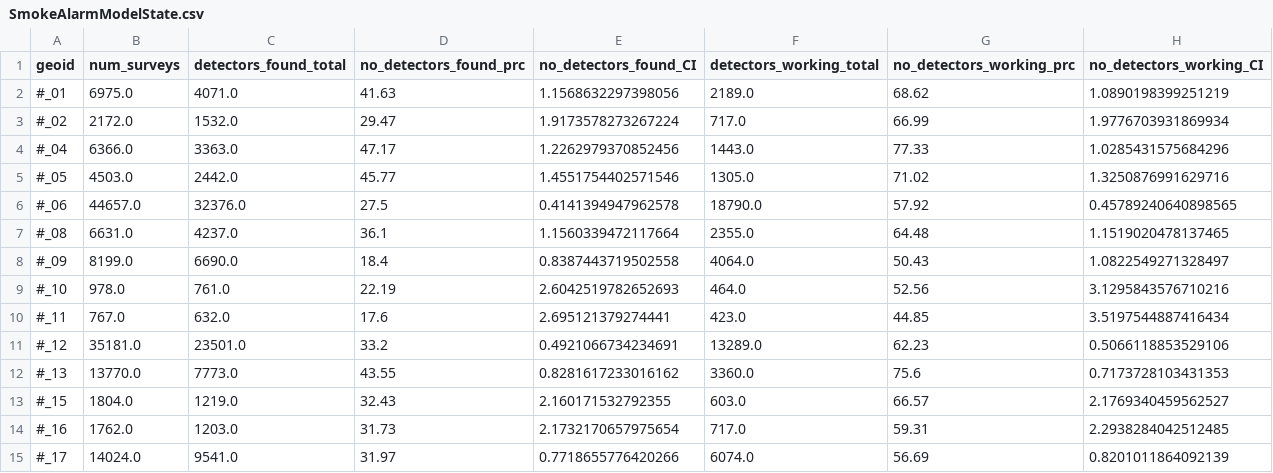
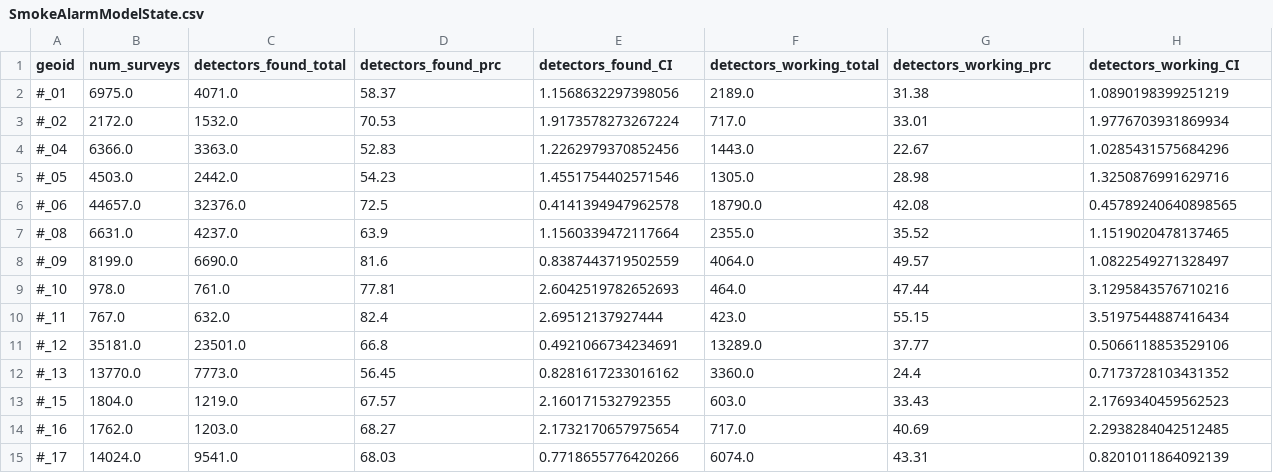
Before and after one commit to DataKind-DC/rcp2, a CSV file: Data/Model Outputs/Smoke_Alarm_Single_Level/SmokeAlarmModelState.csv, drawn as a sheet; only a part is shown; the diff covers the shown part only.

```diff
--- a/Data/Model Outputs/Smoke_Alarm_Single_Level/SmokeAlarmModelState.csv
+++ b/Data/Model Outputs/Smoke_Alarm_Single_Level/SmokeAlarmModelState.csv
@@ -1,15 +1,15 @@
-geoid,num_surveys,detectors_found_total,no_detectors_found_prc,no_detectors_found_CI,detectors_working_total,no_detectors_working_prc,no_detectors_working_CI
-#_01,6975.0,4071.0,41.63,1.1568632297398056,2189.0,68.62,1.0890198399251219
-#_02,2172.0,1532.0,29.47,1.9173578273267224,717.0,66.99,1.9776703931869934
-#_04,6366.0,3363.0,47.17,1.2262979370852456,1443.0,77.33,1.0285431575684296
-#_05,4503.0,2442.0,45.77,1.4551754402571546,1305.0,71.02,1.3250876991629716
-#_06,44657.0,32376.0,27.5,0.4141394947962578,18790.0,57.92,0.45789240640898565
-#_08,6631.0,4237.0,36.1,1.1560339472117664,2355.0,64.48,1.1519020478137465
-#_09,8199.0,6690.0,18.4,0.8387443719502558,4064.0,50.43,1.0822549271328497
-#_10,978.0,761.0,22.19,2.6042519782652693,464.0,52.56,3.1295843576710216
-#_11,767.0,632.0,17.6,2.695121379274441,423.0,44.85,3.5197544887416434
-#_12,35181.0,23501.0,33.2,0.4921066734234691,13289.0,62.23,0.5066118853529106
-#_13,13770.0,7773.0,43.55,0.8281617233016162,3360.0,75.6,0.7173728103431353
-#_15,1804.0,1219.0,32.43,2.160171532792355,603.0,66.57,2.1769340459562527
-#_16,1762.0,1203.0,31.73,2.1732170657975654,717.0,59.31,2.2938284042512485
-#_17,14024.0,9541.0,31.97,0.7718655776420266,6074.0,56.69,0.8201011864092139
+geoid,num_surveys,detectors_found_total,detectors_found_prc,detectors_found_CI,detectors_working_total,detectors_working_prc,detectors_working_CI
+#_01,6975.0,4071.0,58.37,1.1568632297398056,2189.0,31.38,1.0890198399251219
+#_02,2172.0,1532.0,70.53,1.9173578273267224,717.0,33.01,1.9776703931869934
+#_04,6366.0,3363.0,52.83,1.2262979370852456,1443.0,22.67,1.0285431575684296
+#_05,4503.0,2442.0,54.23,1.4551754402571546,1305.0,28.98,1.3250876991629716
+#_06,44657.0,32376.0,72.5,0.4141394947962578,18790.0,42.08,0.45789240640898565
+#_08,6631.0,4237.0,63.9,1.1560339472117664,2355.0,35.52,1.1519020478137465
+#_09,8199.0,6690.0,81.6,0.8387443719502559,4064.0,49.57,1.0822549271328497
+#_10,978.0,761.0,77.81,2.6042519782652693,464.0,47.44,3.1295843576710216
+#_11,767.0,632.0,82.4,2.69512137927444,423.0,55.15,3.5197544887416434
+#_12,35181.0,23501.0,66.8,0.4921066734234691,13289.0,37.77,0.5066118853529106
+#_13,13770.0,7773.0,56.45,0.8281617233016162,3360.0,24.4,0.7173728103431352
+#_15,1804.0,1219.0,67.57,2.160171532792355,603.0,33.43,2.1769340459562523
+#_16,1762.0,1203.0,68.27,2.1732170657975654,717.0,40.69,2.2938284042512485
+#_17,14024.0,9541.0,68.03,0.7718655776420266,6074.0,43.31,0.8201011864092139
```
Also changed, not shown: 87 edited cells elsewhere in this file, Data/Model Outputs/Smoke_Alarm_Single_Level/SmokeAlarmModelCounty.csv, 4 other files.
